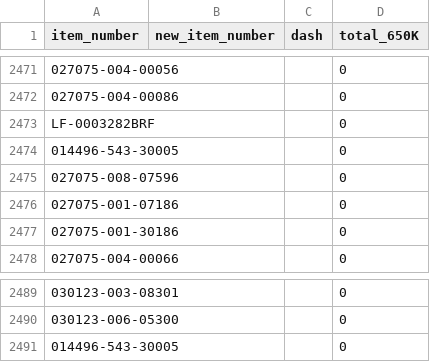
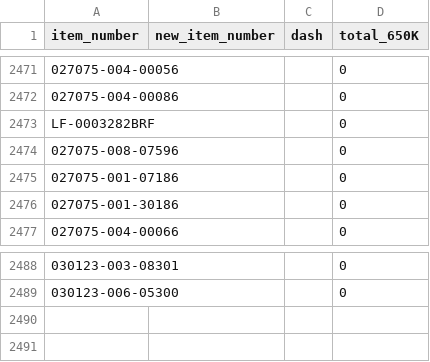
Before and after one commit to gracedatastudio/pt-scraper-project-2, a CSV file: T_data/csv_cleaned_SAV4_file_raw_data.csv, drawn as a sheet; only a part is shown, gaps mark what is left out; the diff names each change by its address in the sheet, - before the commit and + after, or states it on an @@ line.

```diff
--- a/T_data/csv_cleaned_SAV4_file_raw_data.csv
+++ b/T_data/csv_cleaned_SAV4_file_raw_data.csv
-row 2474: 014496-543-30005 |  |  | 0
-row 2491: 014496-543-30005 |  |  | 0
```
Also changed, not shown: T_data/AJP_SAV4_file_raw_ data.csv, 1 other file.
